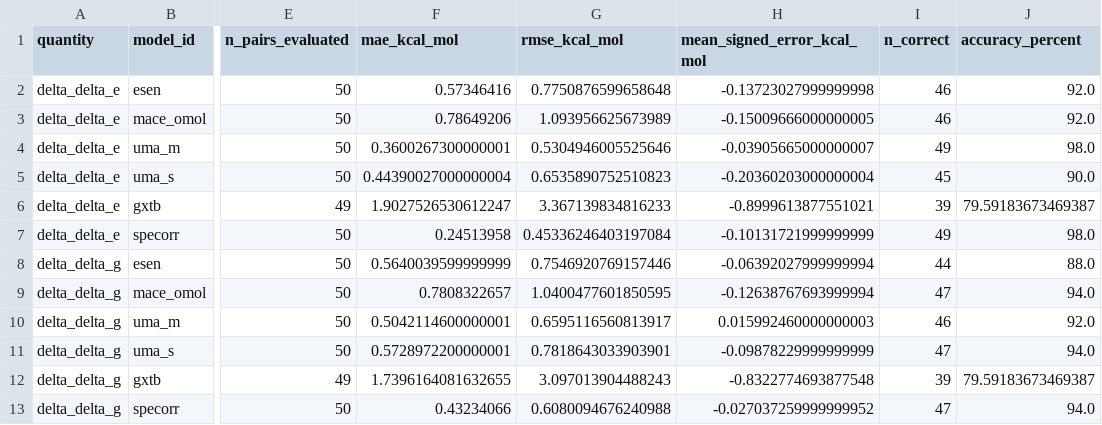
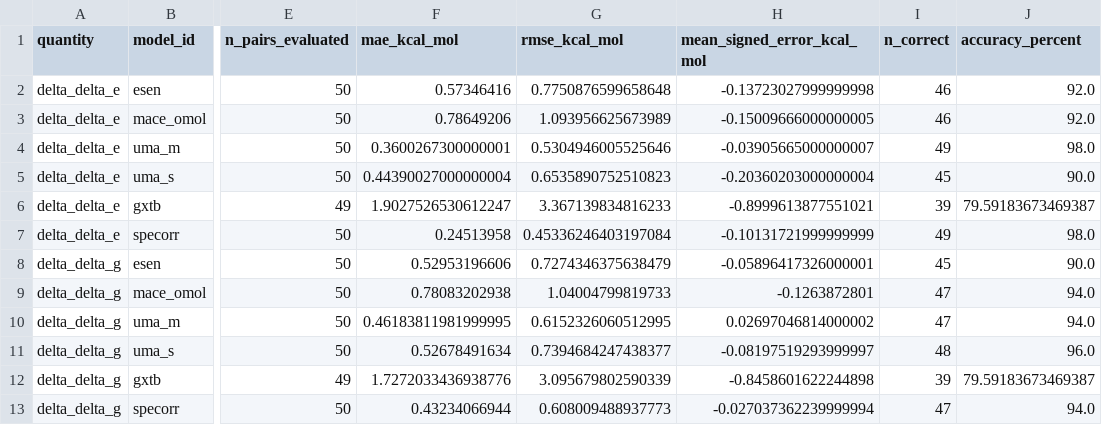
Before and after one commit to patonlab/SELECT50, a CSV file: results/energetics/energy_method_summary.csv, drawn as a sheet; only a part is shown, gaps mark what is left out; the diff names each change by its address in the sheet, - before the commit and + after, or states it on an @@ line.

```diff
--- a/results/energetics/energy_method_summary.csv
+++ b/results/energetics/energy_method_summary.csv
-F8 (mae_kcal_mol): 0.5640039599999999
+F8 (mae_kcal_mol): 0.52953196606
-G8 (rmse_kcal_mol): 0.7546920769157446
+G8 (rmse_kcal_mol): 0.7274346375638479
-H8 (mean_signed_error_kcal_mol): -0.06392027999999994
+H8 (mean_signed_error_kcal_mol): -0.05896417326000001
-I8 (n_correct): 44
+I8 (n_correct): 45
-J8 (accuracy_percent): 88.0
+J8 (accuracy_percent): 90.0
-F9 (mae_kcal_mol): 0.7808322657
+F9 (mae_kcal_mol): 0.78083202938
-G9 (rmse_kcal_mol): 1.0400477601850595
+G9 (rmse_kcal_mol): 1.04004799819733
-H9 (mean_signed_error_kcal_mol): -0.12638767693999994
+H9 (mean_signed_error_kcal_mol): -0.1263872801
-F10 (mae_kcal_mol): 0.5042114600000001
+F10 (mae_kcal_mol): 0.46183811981999995
-G10 (rmse_kcal_mol): 0.6595116560813917
+G10 (rmse_kcal_mol): 0.6152326060512995
-H10 (mean_signed_error_kcal_mol): 0.015992460000000003
+H10 (mean_signed_error_kcal_mol): 0.02697046814000002
-I10 (n_correct): 46
+I10 (n_correct): 47
-J10 (accuracy_percent): 92.0
+J10 (accuracy_percent): 94.0
-F11 (mae_kcal_mol): 0.5728972200000001
+F11 (mae_kcal_mol): 0.52678491634
-G11 (rmse_kcal_mol): 0.7818643033903901
+G11 (rmse_kcal_mol): 0.7394684247438377
-H11 (mean_signed_error_kcal_mol): -0.09878229999999999
+H11 (mean_signed_error_kcal_mol): -0.08197519293999997
-I11 (n_correct): 47
+I11 (n_correct): 48
-J11 (accuracy_percent): 94.0
+J11 (accuracy_percent): 96.0
-F12 (mae_kcal_mol): 1.7396164081632655
+F12 (mae_kcal_mol): 1.7272033436938776
-G12 (rmse_kcal_mol): 3.097013904488243
+G12 (rmse_kcal_mol): 3.095679802590339
-H12 (mean_signed_error_kcal_mol): -0.8322774693877548
+H12 (mean_signed_error_kcal_mol): -0.8458601622244898
-F13 (mae_kcal_mol): 0.43234066
+F13 (mae_kcal_mol): 0.43234066944
-G13 (rmse_kcal_mol): 0.6080094676240988
+G13 (rmse_kcal_mol): 0.608009488937773
-H13 (mean_signed_error_kcal_mol): -0.027037259999999952
+H13 (mean_signed_error_kcal_mol): -0.027037362239999994
```
Also changed, not shown: optimized-geometries/eSEN/esen_raw_energies.csv, results/energetics/delta_delta_g.csv, 3 other files.
